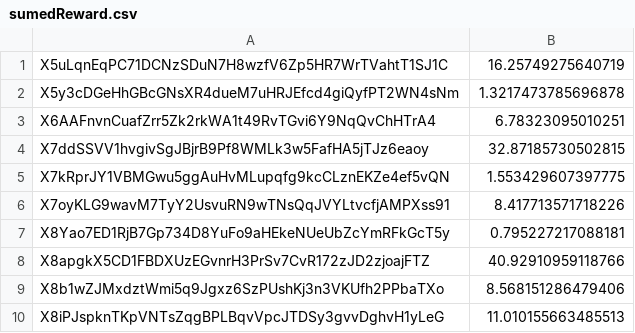
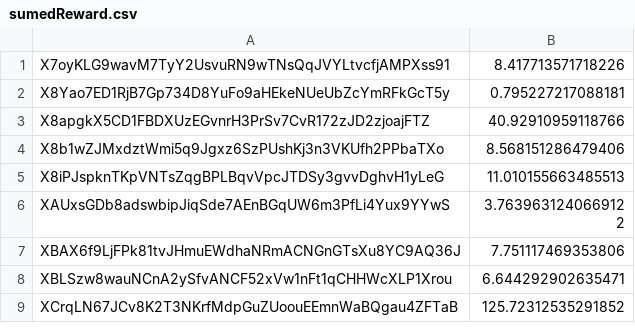
Before and after one commit to Coinversation/staticScripts, a CSV file: assets/sumedReward.csv, drawn as a sheet; only a part is shown; the shorter side is filled out with more unchanged rows; the diff names each change by its address in the sheet, - before the commit and + after, or states it on an @@ line.

```diff
--- a/assets/sumedReward.csv
+++ b/assets/sumedReward.csv
-row 1: X5uLqnEqPC71DCNzSDuN7H8wzfV6Zp5HR7WrTVahtT1SJ1C | 16.25749275640719
-row 2: X5y3cDGeHhGBcGNsXR4dueM7uHRJEfcd4giQyfPT2WN4sNm | 1.3217473785696878
-row 3: X6AAFnvnCuafZrr5Zk2rkWA1t49RvTGvi6Y9NqQvChHTrA4 | 6.78323095010251
-row 4: X7ddSSVV1hvgivSgJBjrB9Pf8WMLk3w5FafHA5jTJz6eaoy | 32.87185730502815
-row 5: X7kRprJY1VBMGwu5ggAuHvMLupqfg9kcCLznEKZe4ef5vQN | 1.553429607397775
```
Also changed, not shown: 2 other files.
